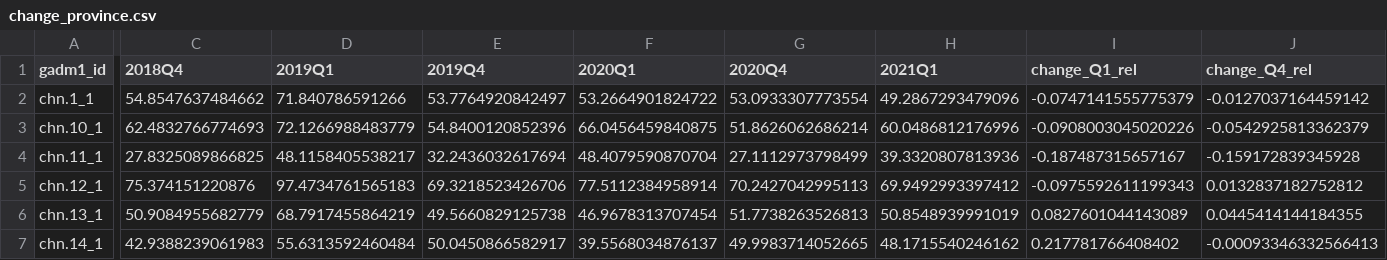
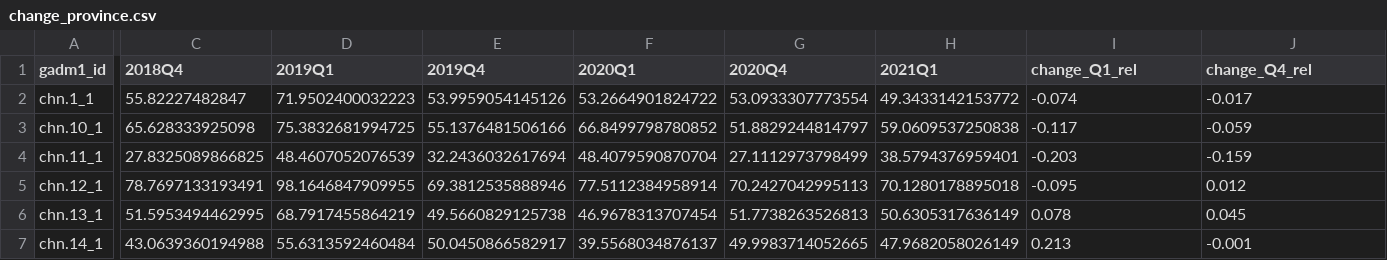
Before and after one commit to energyandcleanair/202103_china_winter, a CSV file: results/data/change_province.csv, drawn as a sheet; only a part is shown, gaps mark what is left out; the diff covers the shown part only; the diff names each change by its address in the sheet, - before the commit and + after, or states it on an @@ line.

```diff
--- a/results/data/change_province.csv
+++ b/results/data/change_province.csv
-C2 (2018Q4): 54.8547637484662
+C2 (2018Q4): 55.82227482847
-D2 (2019Q1): 71.840786591266
+D2 (2019Q1): 71.9502400032223
-E2 (2019Q4): 53.7764920842497
+E2 (2019Q4): 53.9959054145126
-H2 (2021Q1): 49.2867293479096
+H2 (2021Q1): 49.3433142153772
-I2 (change_Q1_rel): -0.0747141555775379
+I2 (change_Q1_rel): -0.074
-J2 (change_Q4_rel): -0.0127037164459142
+J2 (change_Q4_rel): -0.017
-C3 (2018Q4): 62.4832766774693
+C3 (2018Q4): 65.628333925098
-D3 (2019Q1): 72.1266988483779
+D3 (2019Q1): 75.3832681994725
-E3 (2019Q4): 54.8400120852396
+E3 (2019Q4): 55.1376481506166
-F3 (2020Q1): 66.0456459840875
+F3 (2020Q1): 66.8499798780852
-G3 (2020Q4): 51.8626062686214
+G3 (2020Q4): 51.8829244814797
-H3 (2021Q1): 60.0486812176996
+H3 (2021Q1): 59.0609537250838
-I3 (change_Q1_rel): -0.0908003045020226
+I3 (change_Q1_rel): -0.117
-J3 (change_Q4_rel): -0.0542925813362379
+J3 (change_Q4_rel): -0.059
-D4 (2019Q1): 48.1158405538217
+D4 (2019Q1): 48.4607052076539
-H4 (2021Q1): 39.3320807813936
+H4 (2021Q1): 38.5794376959401
-I4 (change_Q1_rel): -0.187487315657167
+I4 (change_Q1_rel): -0.203
-J4 (change_Q4_rel): -0.159172839345928
+J4 (change_Q4_rel): -0.159
-C5 (2018Q4): 75.374151220876
+C5 (2018Q4): 78.7697133193491
-D5 (2019Q1): 97.4734761565183
+D5 (2019Q1): 98.1646847909955
-E5 (2019Q4): 69.3218523426706
+E5 (2019Q4): 69.3812535888946
-H5 (2021Q1): 69.9492993397412
+H5 (2021Q1): 70.1280178895018
-I5 (change_Q1_rel): -0.0975592611199343
+I5 (change_Q1_rel): -0.095
-J5 (change_Q4_rel): 0.0132837182752812
+J5 (change_Q4_rel): 0.012
-C6 (2018Q4): 50.9084955682779
+C6 (2018Q4): 51.5953494462995
-H6 (2021Q1): 50.8548939991019
+H6 (2021Q1): 50.6305317636149
-I6 (change_Q1_rel): 0.0827601044143089
+I6 (change_Q1_rel): 0.078
-J6 (change_Q4_rel): 0.0445414144184355
+J6 (change_Q4_rel): 0.045
-C7 (2018Q4): 42.9388239061983
+C7 (2018Q4): 43.0639360194988
-H7 (2021Q1): 48.1715540246162
+H7 (2021Q1): 47.9682058026149
-I7 (change_Q1_rel): 0.217781766408402
+I7 (change_Q1_rel): 0.213
-J7 (change_Q4_rel): -0.00093346332566413
+J7 (change_Q4_rel): -0.001
```
Also changed, not shown: 115 edited cells elsewhere in this file, results/data/change_keyregion.csv, results/data/heavy_polluted_per_city.csv, 13 other files.
